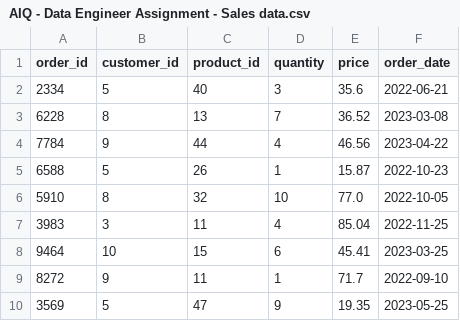
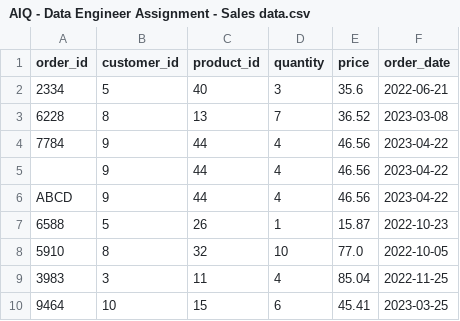
Before and after one commit to joereeves/SalesData, a CSV file: Data/AIQ - Data Engineer Assignment - Sales data.csv, drawn as a sheet; only a part is shown; the shorter side is filled out with more unchanged rows.

Commit message:
Sales data

```diff
--- a/Data/AIQ - Data Engineer Assignment - Sales data.csv
+++ b/Data/AIQ - Data Engineer Assignment - Sales data.csv
@@ -4,2 +4,4 @@ order_id,customer_id,product_id,quantity,price,order_date
 7784,9,44,4,46.56,2023-04-22
+,9,44,4,46.56,2023-04-22
+ABCD,9,44,4,46.56,2023-04-22
 6588,5,26,1,15.87,2022-10-23
```
Also changed, not shown: 5 other files.
